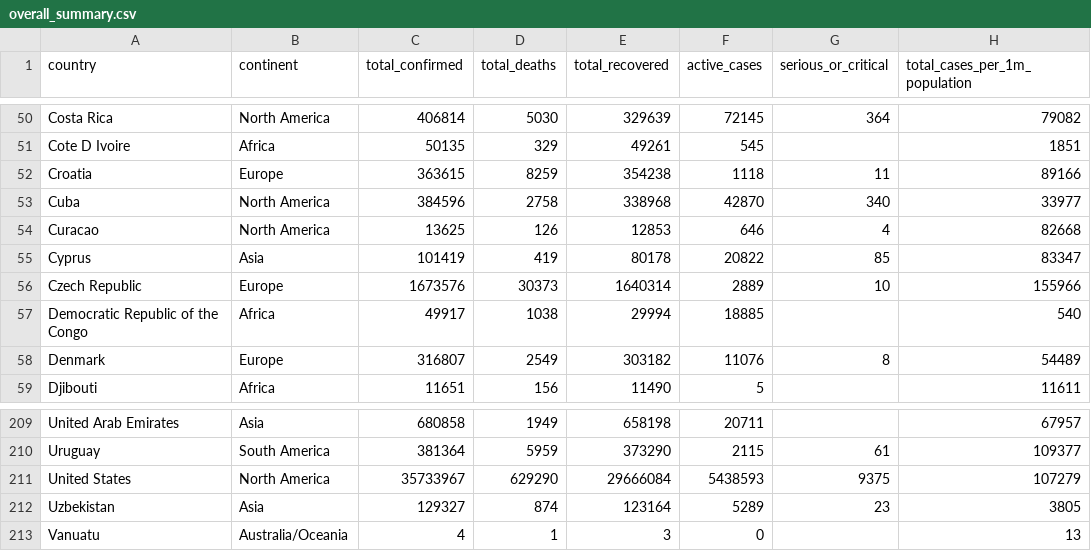
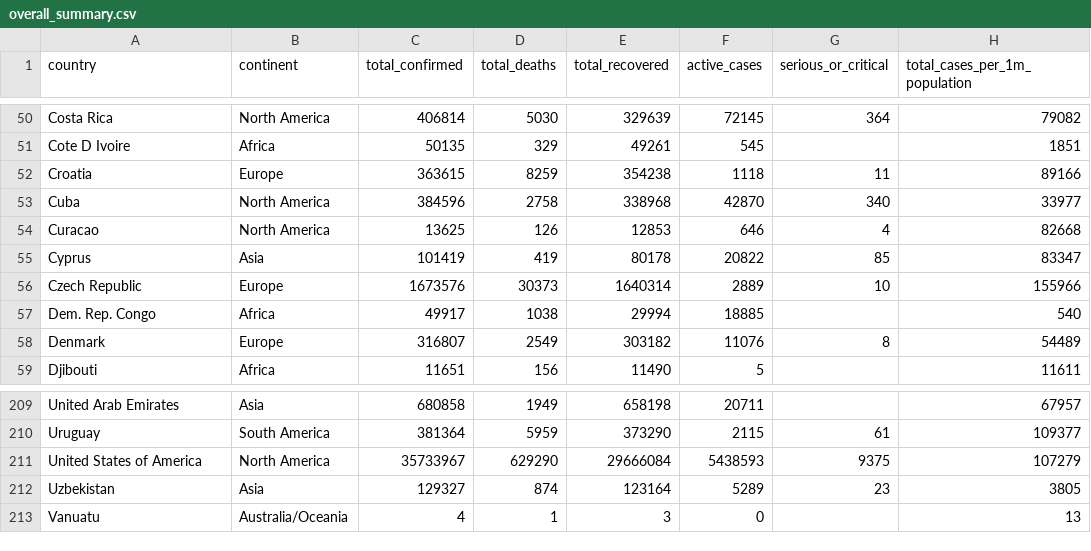
Before and after one commit to shaoen11/FIT3179-HomeworkW9, a CSV file: w9_homework/data/overall_summary.csv, drawn as a sheet; only a part is shown, gaps mark what is left out; the diff names each change by its address in the sheet, - before the commit and + after, or states it on an @@ line.

Commit message:
Add files via upload

```diff
--- a/w9_homework/data/overall_summary.csv
+++ b/w9_homework/data/overall_summary.csv
-A57 (country): Democratic Republic of the Congo
+A57 (country): Dem. Rep. Congo
-A211 (country): United States
+A211 (country): United States of America
```
